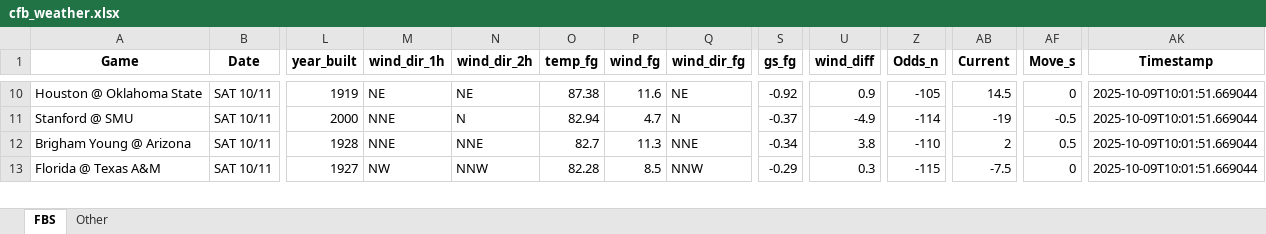
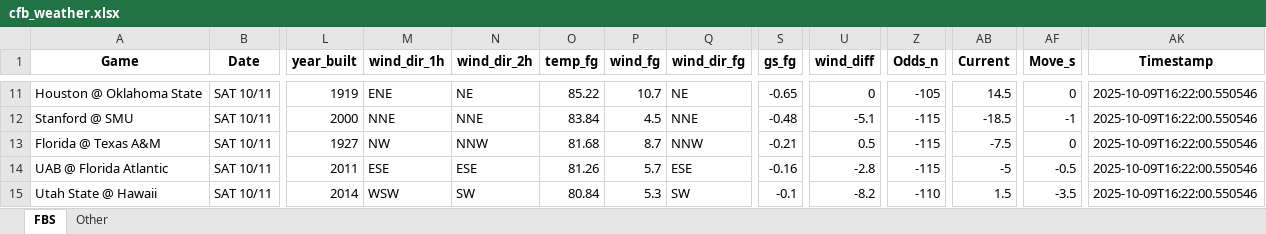
Before and after one commit to mslade50/football_weather, an Excel workbook: cfb_weather.xlsx, sheet FBS, drawn as a sheet; only a part is shown, gaps mark what is left out; values as stored, in another font and other column widths than the file's, no borders; removed rows and columns are numbered as before the commit, all else as after; rows hold the shown columns only; the diff covers the shown part only; the diff names each change by its address in the sheet, - before the commit and + after, or states it on an @@ line.

Commit message:
Update cfb_weather.xlsx with Timestamp 2025-10-09T16:22:00.550546

```diff
--- a/cfb_weather.xlsx (sheet FBS)
+++ b/cfb_weather.xlsx (sheet FBS)
-M11 (wind_dir_1h): NE
+M11 (wind_dir_1h): ENE
-O11 (temp_fg): 87.38
+O11 (temp_fg): 85.22
-P11 (wind_fg): 11.6
+P11 (wind_fg): 10.7
-S11 (gs_fg): -0.92
+S11 (gs_fg): -0.65
-U11 (wind_diff): 0.9
+U11 (wind_diff): 0
-AK11:AK12 (Timestamp): 2025-10-09T10:01:51.669044
+AK11:AK12 (Timestamp): 2025-10-09T16:22:00.550546
-N12 (wind_dir_2h): N
+N12 (wind_dir_2h): NNE
-O12 (temp_fg): 82.94
+O12 (temp_fg): 83.84
-P12 (wind_fg): 4.7
+P12 (wind_fg): 4.5
-Q12 (wind_dir_fg): N
+Q12 (wind_dir_fg): NNE
-S12 (gs_fg): -0.37
+S12 (gs_fg): -0.48
-U12 (wind_diff): -4.9
+U12 (wind_diff): -5.1
-Z12 (Odds_n): -114
+Z12 (Odds_n): -115
-AB12 (Current): -19
+AB12 (Current): -18.5
-AF12 (Move_s): -0.5
+AF12 (Move_s): -1
-row 12: Brigham Young @ Arizona | SAT 10/11 | 1928 | NNE | NNE | 82.7 | 11.3 | NNE | -0.34 | 3.8 | -110 | 2 | 0.5 | 2025-10-09T10:01:51.669044
-O13 (temp_fg): 82.28
+O13 (temp_fg): 81.68
-P13 (wind_fg): 8.5
+P13 (wind_fg): 8.7
-S13 (gs_fg): -0.29
+S13 (gs_fg): -0.21
-U13 (wind_diff): 0.3
+U13 (wind_diff): 0.5
-AK13 (Timestamp): 2025-10-09T10:01:51.669044
+AK13 (Timestamp): 2025-10-09T16:22:00.550546
+row 14: UAB @ Florida Atlantic | SAT 10/11 | 2011 | ESE | ESE | 81.26 | 5.7 | ESE | -0.16 | -2.8 | -115 | -5 | -0.5 | 2025-10-09T16:22:00.550546
+row 15: Utah State @ Hawaii | SAT 10/11 | 2014 | WSW | SW | 80.84 | 5.3 | SW | -0.1 | -8.2 | -110 | 1.5 | -3.5 | 2025-10-09T16:22:00.550546
```
Also changed, not shown: 7 added rows, 8 removed rows and 263 edited cells elsewhere in this sheet, sheet Other.
